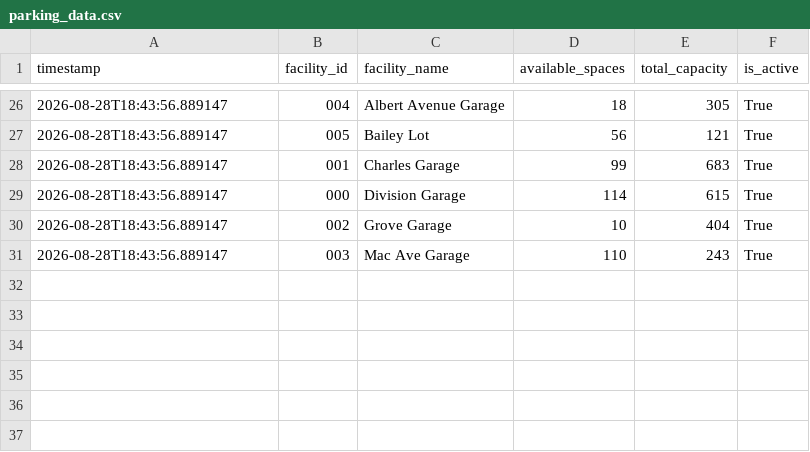
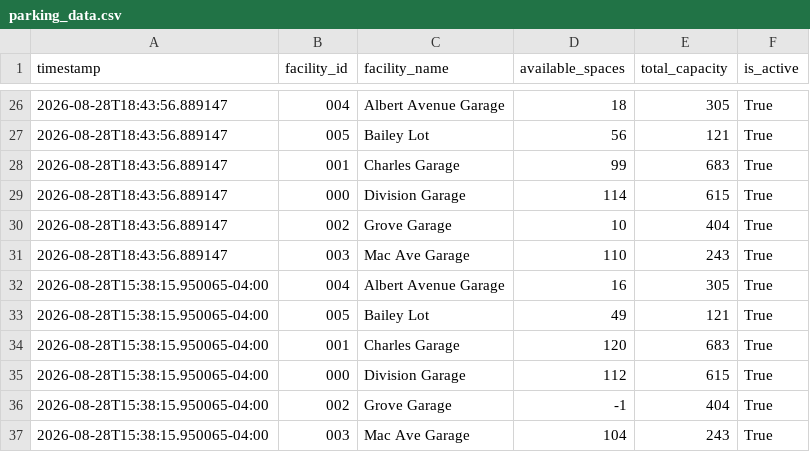
Before and after one commit to grechkev-eng/east-lansing-parking-logger, a CSV file: parking_data.csv, drawn as a sheet; only a part is shown, gaps mark what is left out.

```diff
--- a/parking_data.csv
+++ b/parking_data.csv
@@ -31 +31,7 @@ timestamp,facility_id,facility_name,available_spaces,total_capacity,is_active
 2026-08-28T18:43:56.889147,003,Mac Ave Garage,110,243,True
+2026-08-28T15:38:15.950065-04:00,004,Albert Avenue Garage,16,305,True
+2026-08-28T15:38:15.950065-04:00,005,Bailey Lot,49,121,True
+2026-08-28T15:38:15.950065-04:00,001,Charles Garage,120,683,True
+2026-08-28T15:38:15.950065-04:00,000,Division Garage,112,615,True
+2026-08-28T15:38:15.950065-04:00,002,Grove Garage,-1,404,True
+2026-08-28T15:38:15.950065-04:00,003,Mac Ave Garage,104,243,True
```
